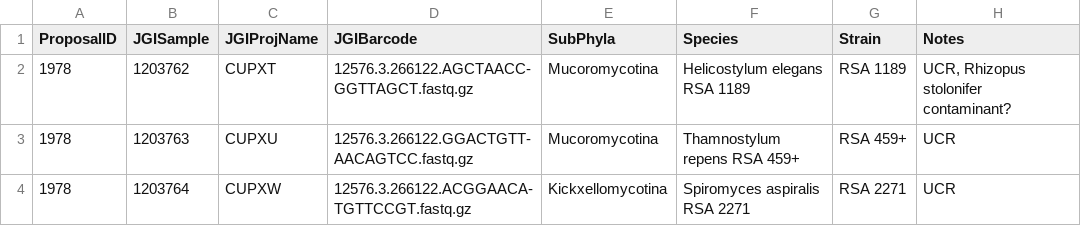
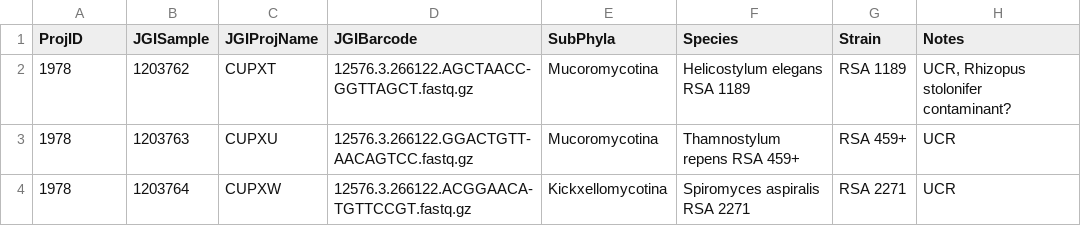
Before and after one commit to zygolife/LCG_Assembly, a CSV file: data/Light Coverage Genomes - 1978_Plate4.csv, drawn as a sheet; only a part is shown.

Commit message:
change title column

```diff
--- a/data/Light Coverage Genomes - 1978_Plate4.csv
+++ b/data/Light Coverage Genomes - 1978_Plate4.csv
@@ -1,2 +1,2 @@
-ProposalID,JGISample,JGIProjName,JGIBarcode,SubPhyla,Species,Strain,Notes
+ProjID,JGISample,JGIProjName,JGIBarcode,SubPhyla,Species,Strain,Notes
 1978,1203762,CUPXT,12576.3.266122.AGCTAACC-GGTTAGCT.fastq.gz,Mucoromycotina,Helicostylum elegans RSA 1189,RSA 1189,"UCR, Rhizopus stolonifer contaminant?"
```
